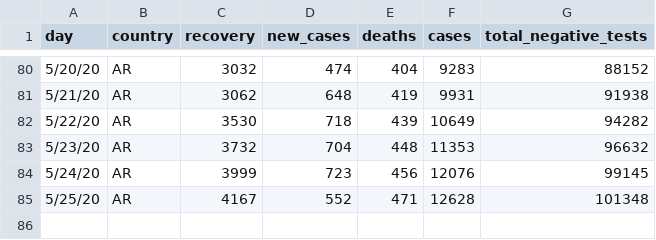
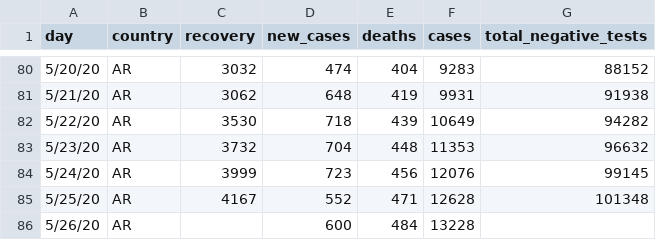
Before and after one commit to thedarsideofit/covid19-ar, a CSV file: covid19-ar.csv, drawn as a sheet; only a part is shown, gaps mark what is left out; the diff names each change by its address in the sheet, - before the commit and + after, or states it on an @@ line.

Commit message:
updated with 2020-05-26 evening report data

```diff
--- a/covid19-ar.csv
+++ b/covid19-ar.csv
+row 86: 5/26/20 | AR |  | 600 | 484 | 13228
```
